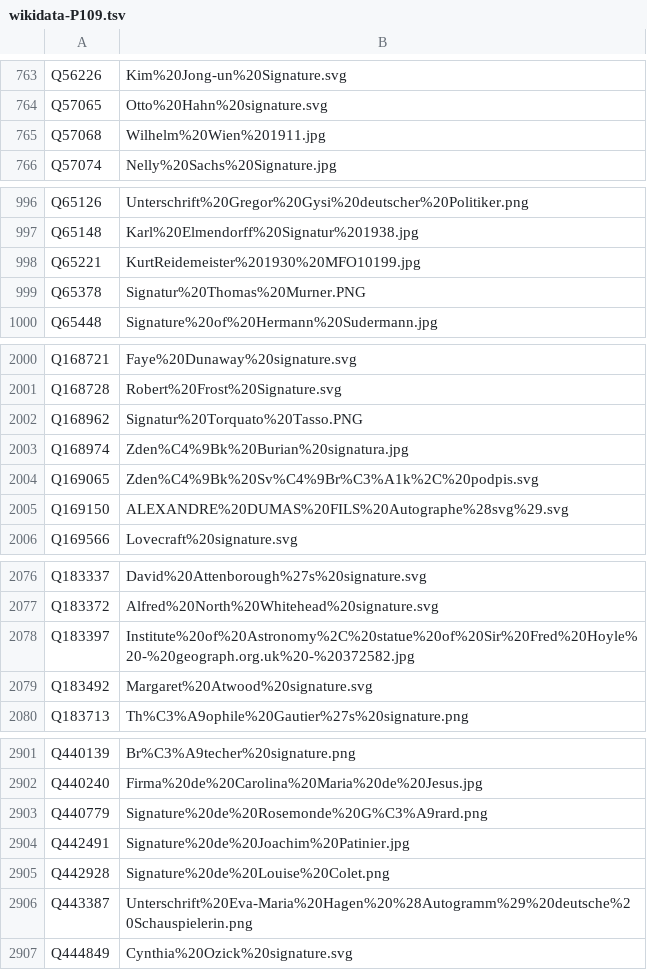
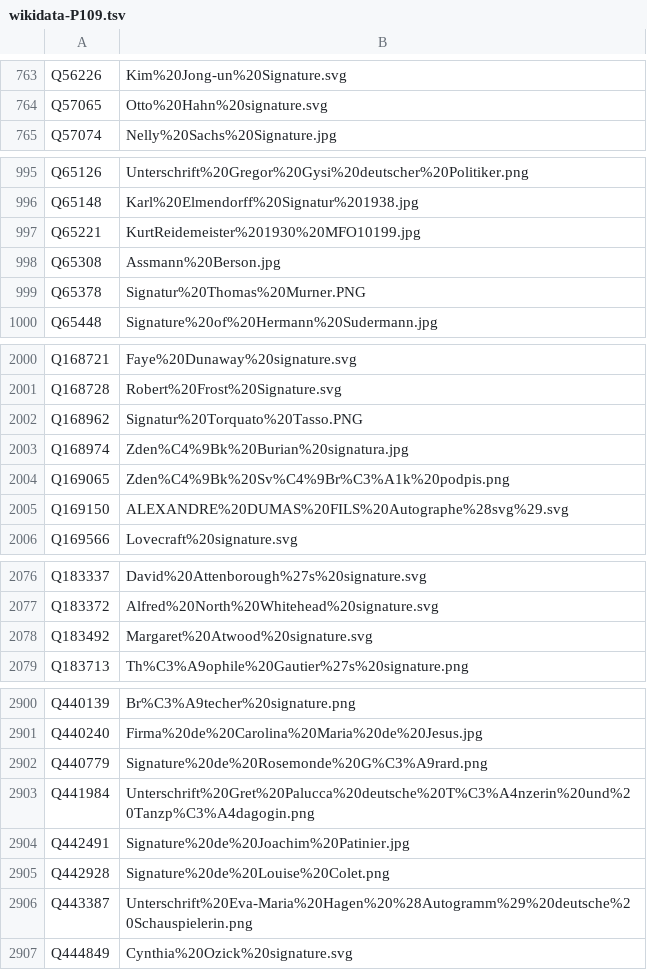
Before and after one commit to opencultureconsulting/dla-opac-gnd-enrichment, a TSV file: output/wikidata-P109.tsv, drawn as a sheet; only a part is shown, gaps mark what is left out; the diff covers the shown part only.

```diff
--- a/output/wikidata-P109.tsv
+++ b/output/wikidata-P109.tsv
@@ -764,3 +764,2 @@ Q56226	Kim%20Jong-un%20Signature.svg
 Q57065	Otto%20Hahn%20signature.svg
-Q57068	Wilhelm%20Wien%201911.jpg
 Q57074	Nelly%20Sachs%20Signature.jpg
@@ -998,2 +997,3 @@ Q65148	Karl%20Elmendorff%20Signatur%201938.jpg
 Q65221	KurtReidemeister%201930%20MFO10199.jpg
+Q65308	Assmann%20Berson.jpg
 Q65378	Signatur%20Thomas%20Murner.PNG
@@ -2003,3 +2003,3 @@ Q168962	Signatur%20Torquato%20Tasso.PNG
 Q168974	Zden%C4%9Bk%20Burian%20signatura.jpg
-Q169065	Zden%C4%9Bk%20Sv%C4%9Br%C3%A1k%2C%20podpis.svg
+Q169065	Zden%C4%9Bk%20Sv%C4%9Br%C3%A1k%20podpis.png
 Q169150	ALEXANDRE%20DUMAS%20FILS%20Autographe%28svg%29.svg
@@ -2077,3 +2077,2 @@ Q183337	David%20Attenborough%27s%20signature.svg
 Q183372	Alfred%20North%20Whitehead%20signature.svg
-Q183397	Institute%20of%20Astronomy%2C%20statue%20of%20Sir%20Fred%20Hoyle%20-%20geograph.org.uk%20-%20372582.jpg
 Q183492	Margaret%20Atwood%20signature.svg
@@ -2903,2 +2902,3 @@ Q440240	Firma%20de%20Carolina%20Maria%20de%20Jesus.jpg
 Q440779	Signature%20de%20Rosemonde%20G%C3%A9rard.png
+Q441984	Unterschrift%20Gret%20Palucca%20deutsche%20T%C3%A4nzerin%20und%20Tanzp%C3%A4dagogin.png
 Q442491	Signature%20de%20Joachim%20Patinier.jpg
```
Also changed, not shown: 1 edited cell elsewhere in this file, output/lobid-deutsche-biographie.tsv, output/lobid-filmportal.tsv, 5 other files.
